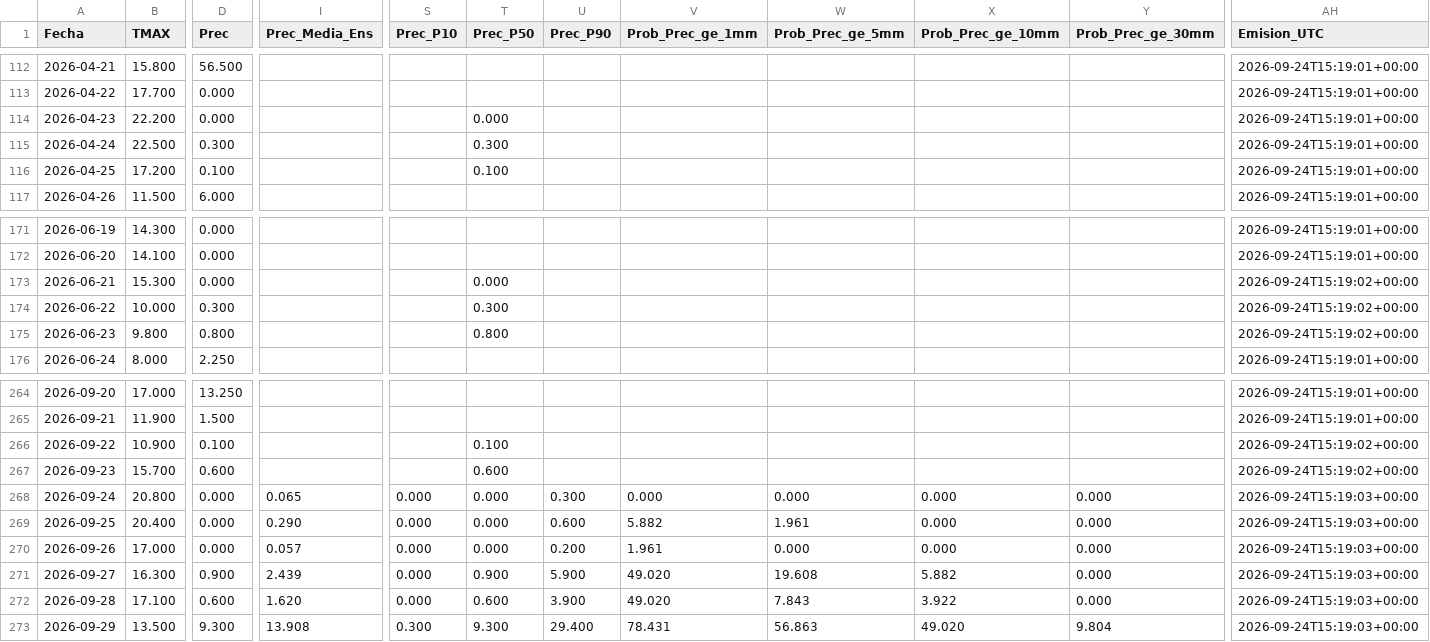
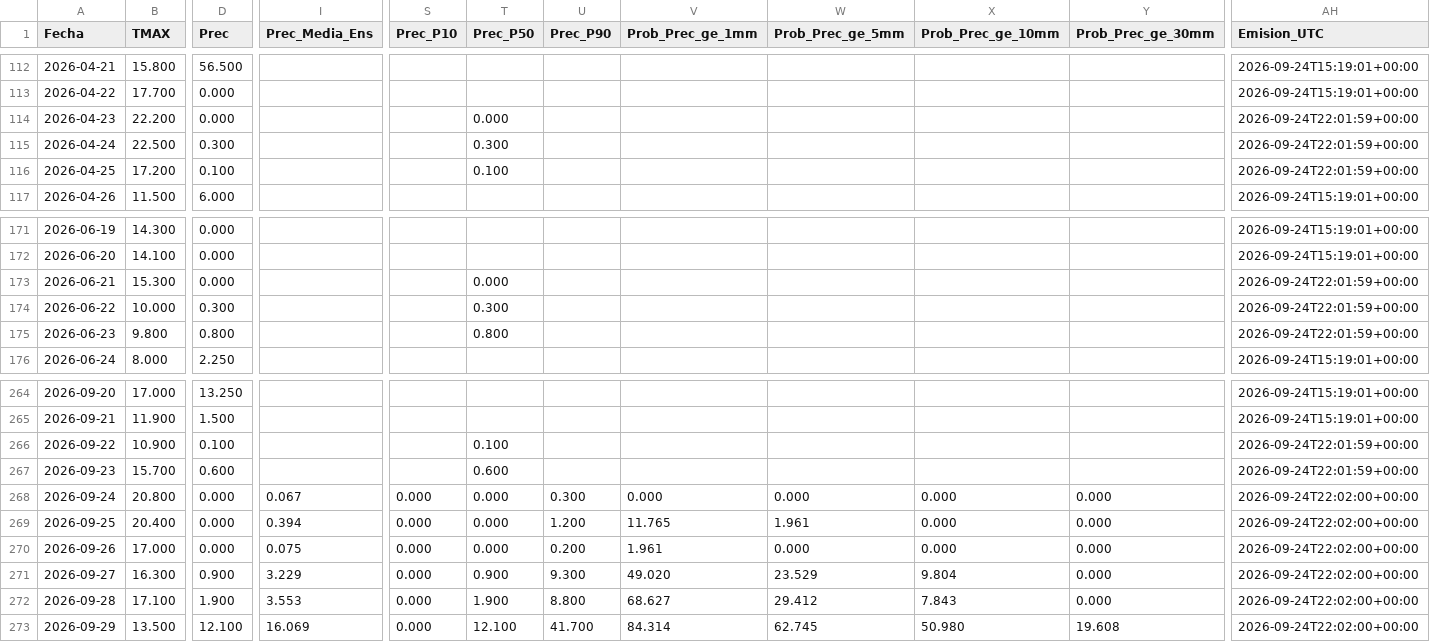
Before and after one commit to PREDWEEM/LOLIUM_BAL2026, a CSV file: meteo_daily.csv, drawn as a sheet; only a part is shown, gaps mark what is left out; the diff covers the shown part only; the diff names each change by its address in the sheet, - before the commit and + after, or states it on an @@ line.

```diff
--- a/meteo_daily.csv
+++ b/meteo_daily.csv
-AH114:AH116 (Emision_UTC): 2026-09-24T15:19:01+00:00
+AH114:AH116 (Emision_UTC): 2026-09-24T22:01:59+00:00
-AH173:AH175 (Emision_UTC): 2026-09-24T15:19:02+00:00
+AH173:AH175 (Emision_UTC): 2026-09-24T22:01:59+00:00
-AH266:AH267 (Emision_UTC): 2026-09-24T15:19:02+00:00
+AH266:AH267 (Emision_UTC): 2026-09-24T22:01:59+00:00
-I268 (Prec_Media_Ens): 0.065
+I268 (Prec_Media_Ens): 0.067
-AH268:AH273 (Emision_UTC): 2026-09-24T15:19:03+00:00
+AH268:AH273 (Emision_UTC): 2026-09-24T22:02:00+00:00
-I269 (Prec_Media_Ens): 0.290
+I269 (Prec_Media_Ens): 0.394
-U269 (Prec_P90): 0.600
+U269 (Prec_P90): 1.200
-V269 (Prob_Prec_ge_1mm): 5.882
+V269 (Prob_Prec_ge_1mm): 11.765
-I270 (Prec_Media_Ens): 0.057
+I270 (Prec_Media_Ens): 0.075
-I271 (Prec_Media_Ens): 2.439
+I271 (Prec_Media_Ens): 3.229
-U271 (Prec_P90): 5.900
+U271 (Prec_P90): 9.300
-W271 (Prob_Prec_ge_5mm): 19.608
+W271 (Prob_Prec_ge_5mm): 23.529
-X271 (Prob_Prec_ge_10mm): 5.882
+X271 (Prob_Prec_ge_10mm): 9.804
-D272 (Prec): 0.600
+D272 (Prec): 1.900
-I272 (Prec_Media_Ens): 1.620
+I272 (Prec_Media_Ens): 3.553
-T272 (Prec_P50): 0.600
+T272 (Prec_P50): 1.900
-U272 (Prec_P90): 3.900
+U272 (Prec_P90): 8.800
-V272 (Prob_Prec_ge_1mm): 49.020
+V272 (Prob_Prec_ge_1mm): 68.627
-W272 (Prob_Prec_ge_5mm): 7.843
+W272 (Prob_Prec_ge_5mm): 29.412
-X272 (Prob_Prec_ge_10mm): 3.922
+X272 (Prob_Prec_ge_10mm): 7.843
-D273 (Prec): 9.300
+D273 (Prec): 12.100
-I273 (Prec_Media_Ens): 13.908
+I273 (Prec_Media_Ens): 16.069
-S273 (Prec_P10): 0.300
+S273 (Prec_P10): 0.000
-T273 (Prec_P50): 9.300
+T273 (Prec_P50): 12.100
-U273 (Prec_P90): 29.400
+U273 (Prec_P90): 41.700
-V273 (Prob_Prec_ge_1mm): 78.431
+V273 (Prob_Prec_ge_1mm): 84.314
-W273 (Prob_Prec_ge_5mm): 56.863
+W273 (Prob_Prec_ge_5mm): 62.745
-X273 (Prob_Prec_ge_10mm): 49.020
+X273 (Prob_Prec_ge_10mm): 50.980
-Y273 (Prob_Prec_ge_30mm): 9.804
+Y273 (Prob_Prec_ge_30mm): 19.608
```
Also changed, not shown: 7 edited cells elsewhere in this file, 2 other files.
